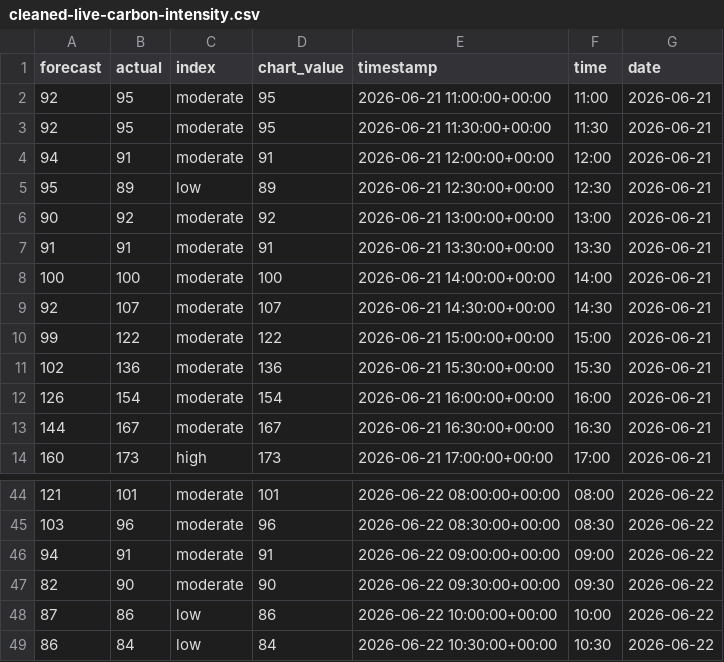
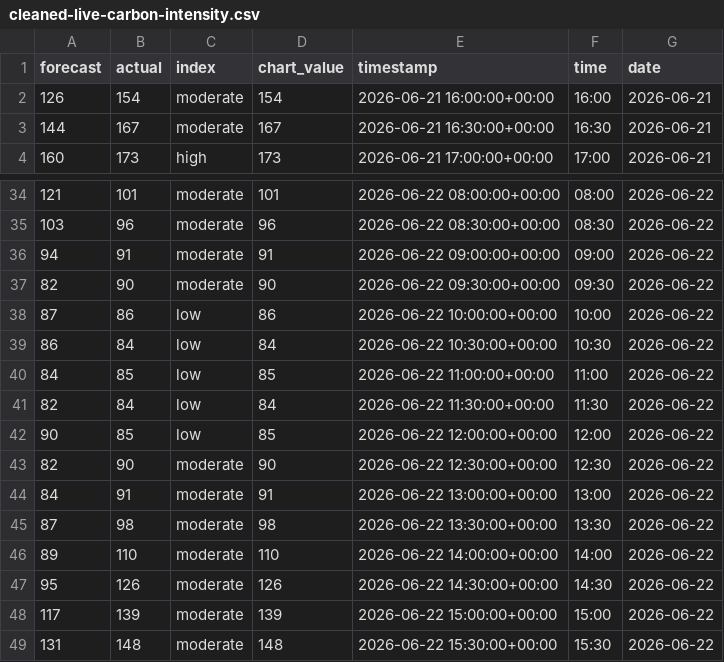
Before and after one commit to olliebranston/the-new-current-site, a CSV file: data/cleaned-live-carbon-intensity.csv, drawn as a sheet; only a part is shown, gaps mark what is left out; removed rows and columns are numbered as before the commit, all else as after; the diff names each change by its address in the sheet, - before the commit and + after, or states it on an @@ line.

```diff
--- a/data/cleaned-live-carbon-intensity.csv
+++ b/data/cleaned-live-carbon-intensity.csv
-row 2: 92 | 95 | moderate | 95 | 2026-06-21 11:00:00+00:00 | 11:00 | 2026-06-21
-row 3: 92 | 95 | moderate | 95 | 2026-06-21 11:30:00+00:00 | 11:30 | 2026-06-21
-row 4: 94 | 91 | moderate | 91 | 2026-06-21 12:00:00+00:00 | 12:00 | 2026-06-21
-row 5: 95 | 89 | low | 89 | 2026-06-21 12:30:00+00:00 | 12:30 | 2026-06-21
-row 6: 90 | 92 | moderate | 92 | 2026-06-21 13:00:00+00:00 | 13:00 | 2026-06-21
-row 7: 91 | 91 | moderate | 91 | 2026-06-21 13:30:00+00:00 | 13:30 | 2026-06-21
-row 8: 100 | 100 | moderate | 100 | 2026-06-21 14:00:00+00:00 | 14:00 | 2026-06-21
-row 9: 92 | 107 | moderate | 107 | 2026-06-21 14:30:00+00:00 | 14:30 | 2026-06-21
-row 10: 99 | 122 | moderate | 122 | 2026-06-21 15:00:00+00:00 | 15:00 | 2026-06-21
-row 11: 102 | 136 | moderate | 136 | 2026-06-21 15:30:00+00:00 | 15:30 | 2026-06-21
+row 40: 84 | 85 | low | 85 | 2026-06-22 11:00:00+00:00 | 11:00 | 2026-06-22
+row 41: 82 | 84 | low | 84 | 2026-06-22 11:30:00+00:00 | 11:30 | 2026-06-22
+row 42: 90 | 85 | low | 85 | 2026-06-22 12:00:00+00:00 | 12:00 | 2026-06-22
+row 43: 82 | 90 | moderate | 90 | 2026-06-22 12:30:00+00:00 | 12:30 | 2026-06-22
+row 44: 84 | 91 | moderate | 91 | 2026-06-22 13:00:00+00:00 | 13:00 | 2026-06-22
+row 45: 87 | 98 | moderate | 98 | 2026-06-22 13:30:00+00:00 | 13:30 | 2026-06-22
+row 46: 89 | 110 | moderate | 110 | 2026-06-22 14:00:00+00:00 | 14:00 | 2026-06-22
+row 47: 95 | 126 | moderate | 126 | 2026-06-22 14:30:00+00:00 | 14:30 | 2026-06-22
+row 48: 117 | 139 | moderate | 139 | 2026-06-22 15:00:00+00:00 | 15:00 | 2026-06-22
+row 49: 131 | 148 | moderate | 148 | 2026-06-22 15:30:00+00:00 | 15:30 | 2026-06-22
```
Also changed, not shown: data/cleaned-live-generation-mix.csv, data/cleaned-live-power-price.csv, 8 other files.
